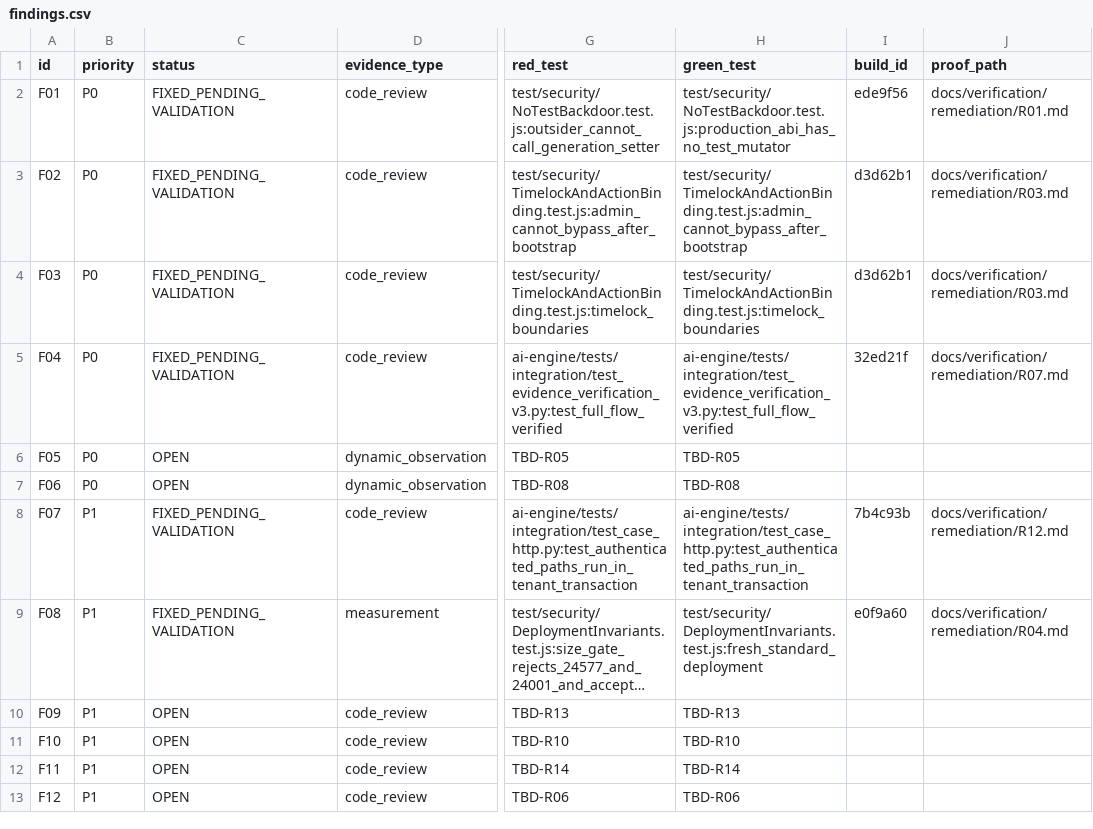
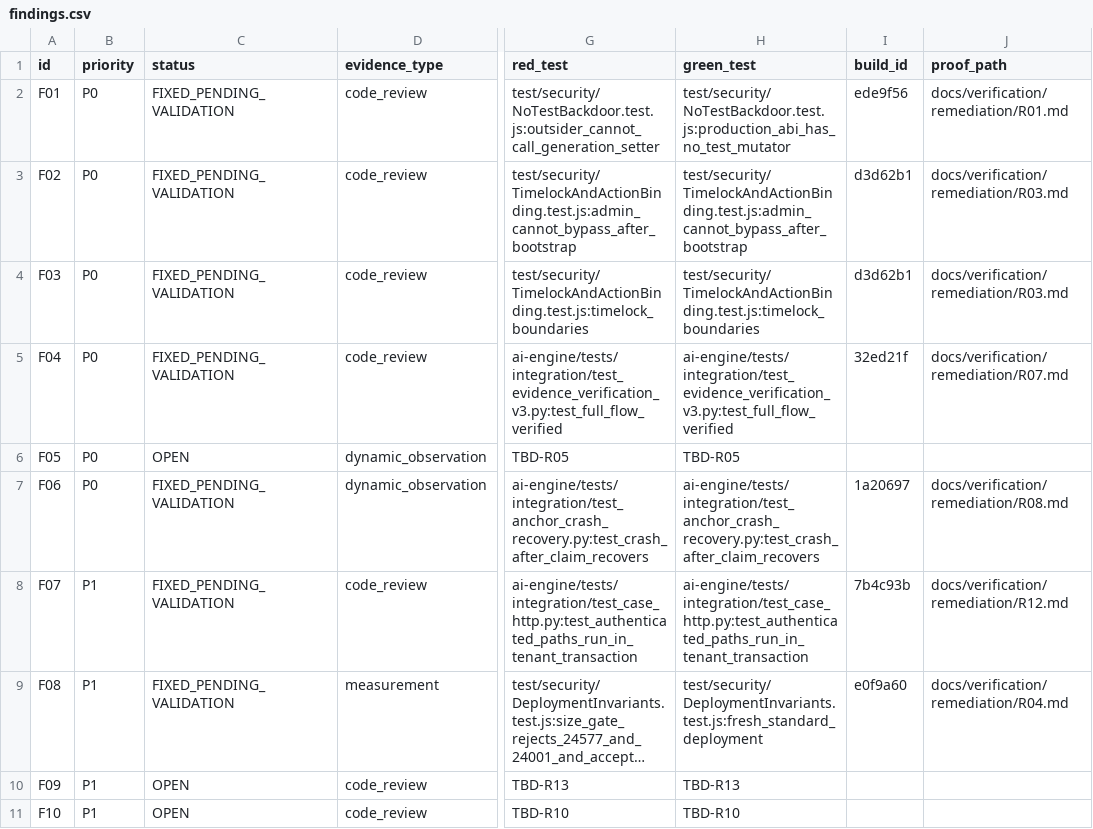
Before and after one commit to H0777/burhan, a CSV file: docs/verification/remediation/findings.csv, drawn as a sheet; only a part is shown, gaps mark what is left out; the shorter side is filled out with more unchanged rows; long unchanged cells end in …; the diff names each change by its address in the sheet, - before the commit and + after, or states it on an @@ line.

Commit message:
docs(remediation): reconcile findings register for F06 with recorded R08 evidence

```diff
--- a/docs/verification/remediation/findings.csv
+++ b/docs/verification/remediation/findings.csv
-C7 (status): OPEN
+C7 (status): FIXED_PENDING_VALIDATION
-G7 (red_test): TBD-R08
+G7 (red_test): ai-engine/tests/integration/test_anchor_crash_recovery.py:test_crash_after_claim_recovers
-H7 (green_test): TBD-R08
+H7 (green_test): ai-engine/tests/integration/test_anchor_crash_recovery.py:test_crash_after_claim_recovers
-I7 (build_id): (empty)
+I7 (build_id): 1a20697
-J7 (proof_path): (empty)
+J7 (proof_path): docs/verification/remediation/R08.md
```
